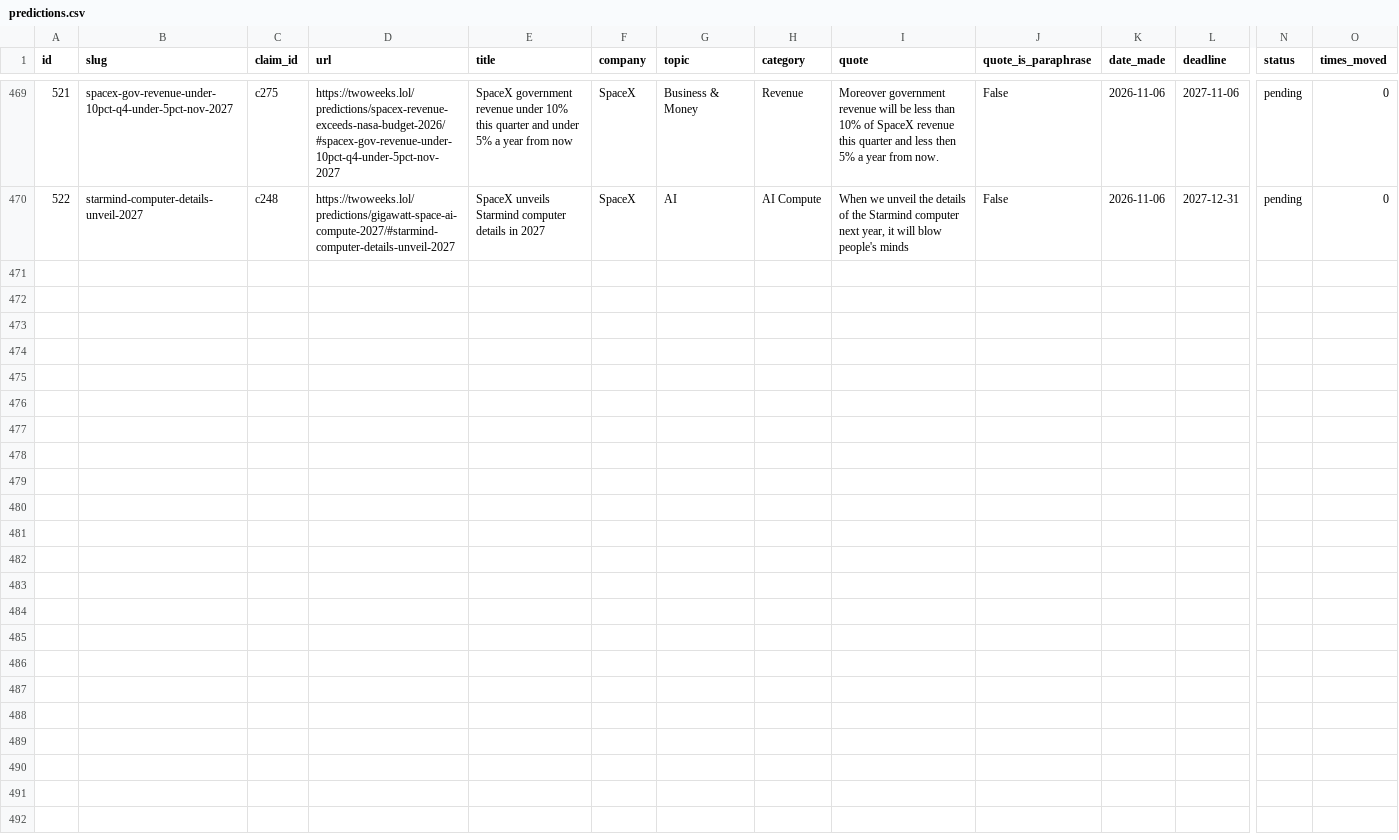
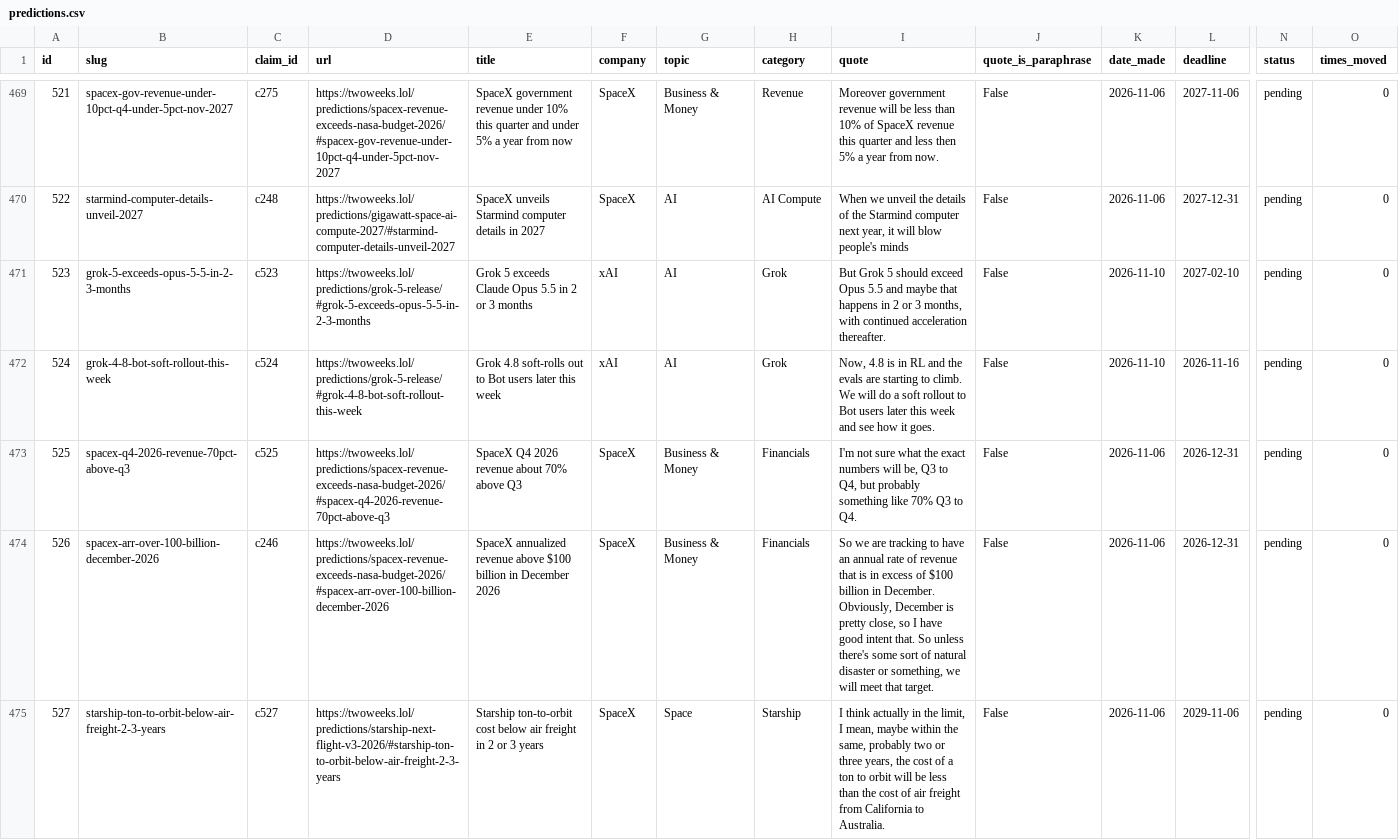
Before and after one commit to whatshuang1/elon-musk-predictions, a CSV file: data/predictions.csv, drawn as a sheet; only a part is shown, gaps mark what is left out; rows hold the shown columns only; the diff names each change by its address in the sheet, - before the commit and + after, or states it on an @@ line.

Commit message:
data: sync 2026-11-10

```diff
--- a/data/predictions.csv
+++ b/data/predictions.csv
+row 471: 523 | grok-5-exceeds-opus-5-5-in-2-3-months | c523 | https://twoweeks.lol/predictions/grok-5-release/#grok-5-exceeds-opus-5-5-in-2-3-months | Grok 5 exceeds Claude Opus 5.5 in 2 or 3 months | xAI | AI | Grok | But Grok 5 should exceed Opus 5.5 and maybe that happens in 2 or 3 months, with continued acceleration thereafter. | False | 2026-11-10 | 2027-02-10 | pending | 0
+row 472: 524 | grok-4-8-bot-soft-rollout-this-week | c524 | https://twoweeks.lol/predictions/grok-5-release/#grok-4-8-bot-soft-rollout-this-week | Grok 4.8 soft-rolls out to Bot users later this week | xAI | AI | Grok | Now, 4.8 is in RL and the evals are starting to climb. We will do a soft rollout to Bot users later this week and see how it goes. | False | 2026-11-10 | 2026-11-16 | pending | 0
+row 473: 525 | spacex-q4-2026-revenue-70pct-above-q3 | c525 | https://twoweeks.lol/predictions/spacex-revenue-exceeds-nasa-budget-2026/#spacex-q4-2026-revenue-70pct-above-q3 | SpaceX Q4 2026 revenue about 70% above Q3 | SpaceX | Business & Money | Financials | I'm not sure what the exact numbers will be, Q3 to Q4, but probably something like 70% Q3 to Q4. | False | 2026-11-06 | 2026-12-31 | pending | 0
+row 474: 526 | spacex-arr-over-100-billion-december-2026 | c246 | https://twoweeks.lol/predictions/spacex-revenue-exceeds-nasa-budget-2026/#spacex-arr-over-100-billion-december-2026 | SpaceX annualized revenue above $100 billion in December 2026 | SpaceX | Business & Money | Financials | So we are tracking to have an annual rate of revenue that is in excess of $100 billion in December. Obviously, December is pretty close, so I have good intent that. So unless there's some sort of natural disaster or something, we will meet that target. | False | 2026-11-06 | 2026-12-31 | pending | 0
+row 475: 527 | starship-ton-to-orbit-below-air-freight-2-3-years | c527 | https://twoweeks.lol/predictions/starship-next-flight-v3-2026/#starship-ton-to-orbit-below-air-freight-2-3-years | Starship ton-to-orbit cost below air freight in 2 or 3 years | SpaceX | Space | Starship | I think actually in the limit, I mean, maybe within the same, probably two or three years, the cost of a ton to orbit will be less than the cost of air freight from California to Australia. | False | 2026-11-06 | 2029-11-06 | pending | 0
```
Also changed, not shown: data/claims.csv, 10 other files.
